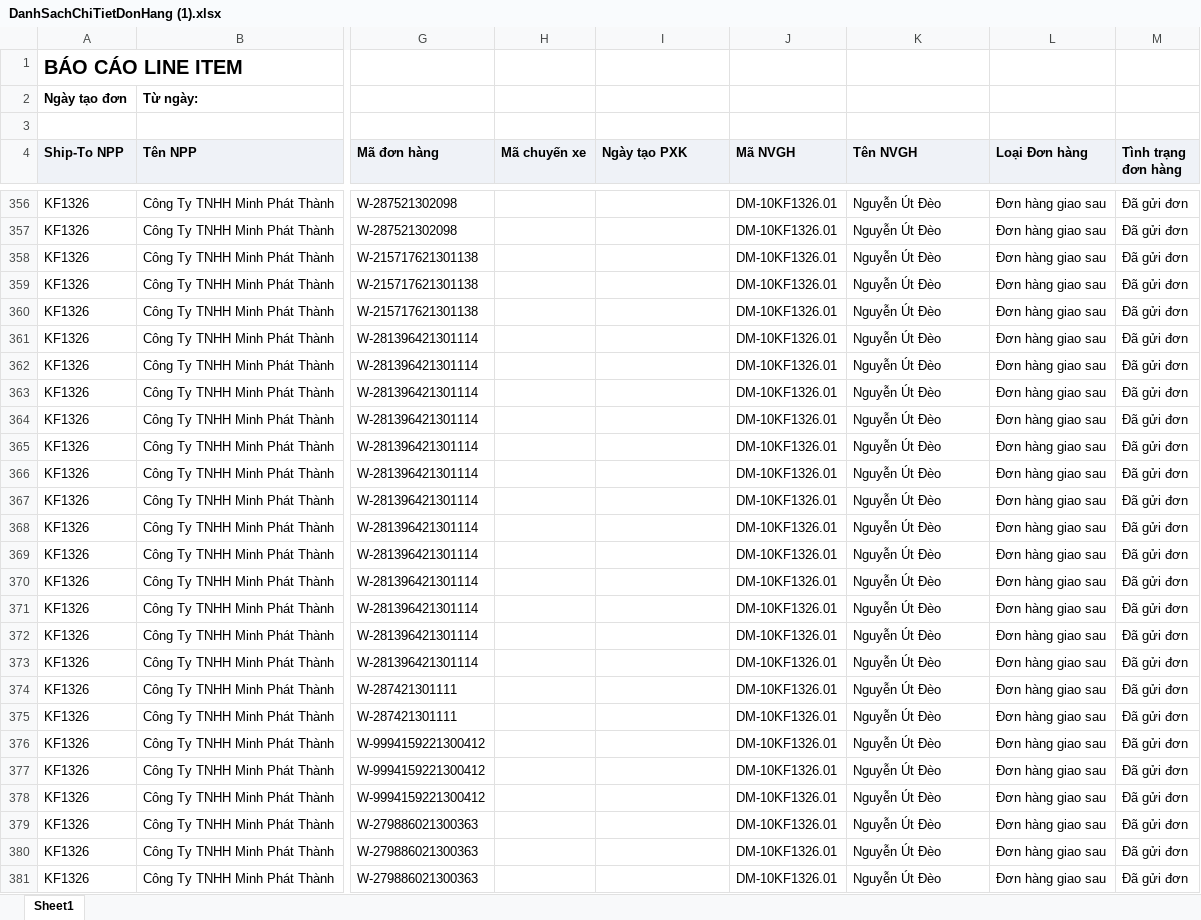
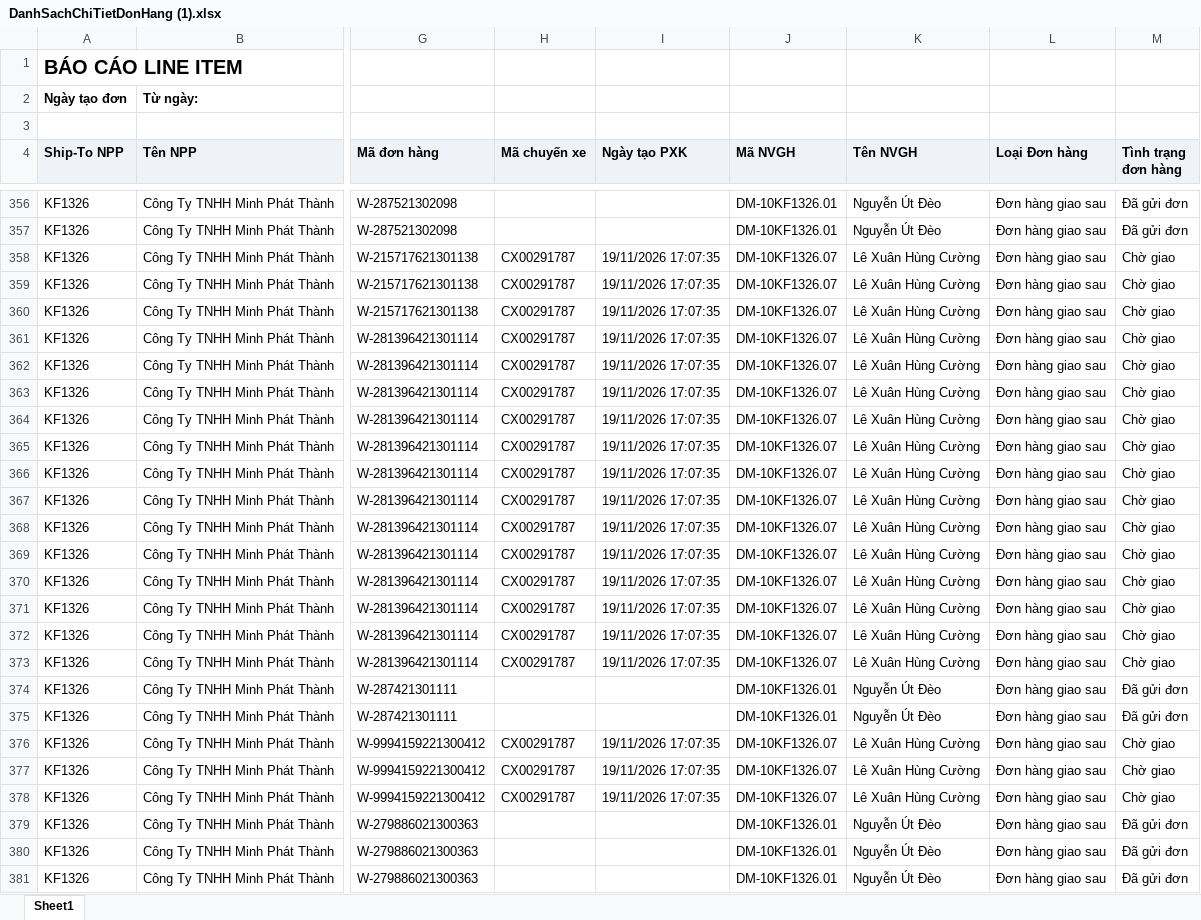
Before and after one commit to Tantt2026/Dashboard-Masan, an Excel workbook: data/Thang11/DanhSachChiTietDonHang (1).xlsx, sheet Sheet1, drawn as a sheet; only a part is shown, gaps mark what is left out; values as stored, in another font and other column widths than the file's, no borders; the diff covers the shown part only; the diff names each change by its address in the sheet, - before the commit and + after, or states it on an @@ line.

```diff
--- a/data/Thang11/DanhSachChiTietDonHang (1).xlsx (sheet Sheet1)
+++ b/data/Thang11/DanhSachChiTietDonHang (1).xlsx (sheet Sheet1)
-H358:H373 (Mã chuyến xe): (empty)
+H358:H373 (Mã chuyến xe): CX00291787
-I358:I373 (Ngày tạo PXK): (empty)
+I358:I373 (Ngày tạo PXK): 19/11/2026 17:07:35
-J358:J373 (Mã NVGH): DM-10KF1326.01
+J358:J373 (Mã NVGH): DM-10KF1326.07
-K358:K373 (Tên NVGH): Nguyễn Út Đèo
+K358:K373 (Tên NVGH): Lê Xuân Hùng Cường
-M358:M373 (Tình trạng đơn hàng): Đã gửi đơn
+M358:M373 (Tình trạng đơn hàng): Chờ giao
-H376:H378 (Mã chuyến xe): (empty)
+H376:H378 (Mã chuyến xe): CX00291787
-I376:I378 (Ngày tạo PXK): (empty)
+I376:I378 (Ngày tạo PXK): 19/11/2026 17:07:35
-J376:J378 (Mã NVGH): DM-10KF1326.01
+J376:J378 (Mã NVGH): DM-10KF1326.07
-K376:K378 (Tên NVGH): Nguyễn Út Đèo
+K376:K378 (Tên NVGH): Lê Xuân Hùng Cường
-M376:M378 (Tình trạng đơn hàng): Đã gửi đơn
+M376:M378 (Tình trạng đơn hàng): Chờ giao
```
Also changed, not shown: 928 edited cells elsewhere in this sheet, data/Thang11/DANH_SACH_KET_QUA_CUA_HANG_THAM_GIA_CHUONG_TRINH.xlsx, data/Thang11/DanhSachLichViengTham.xlsx, 3 other files.
